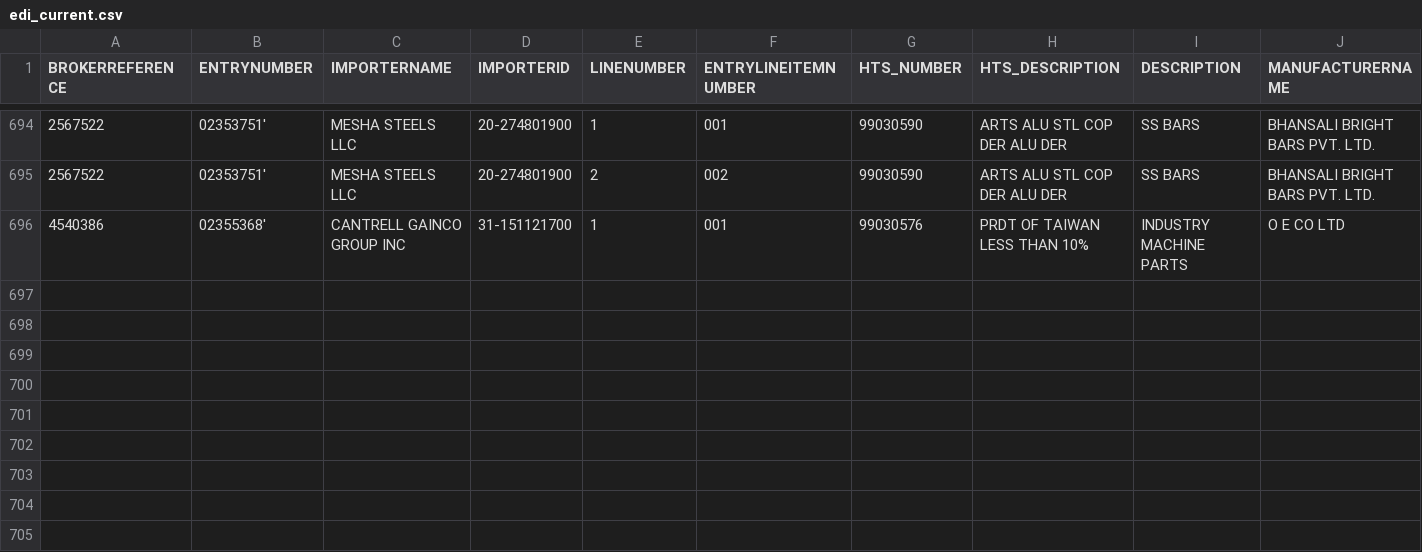
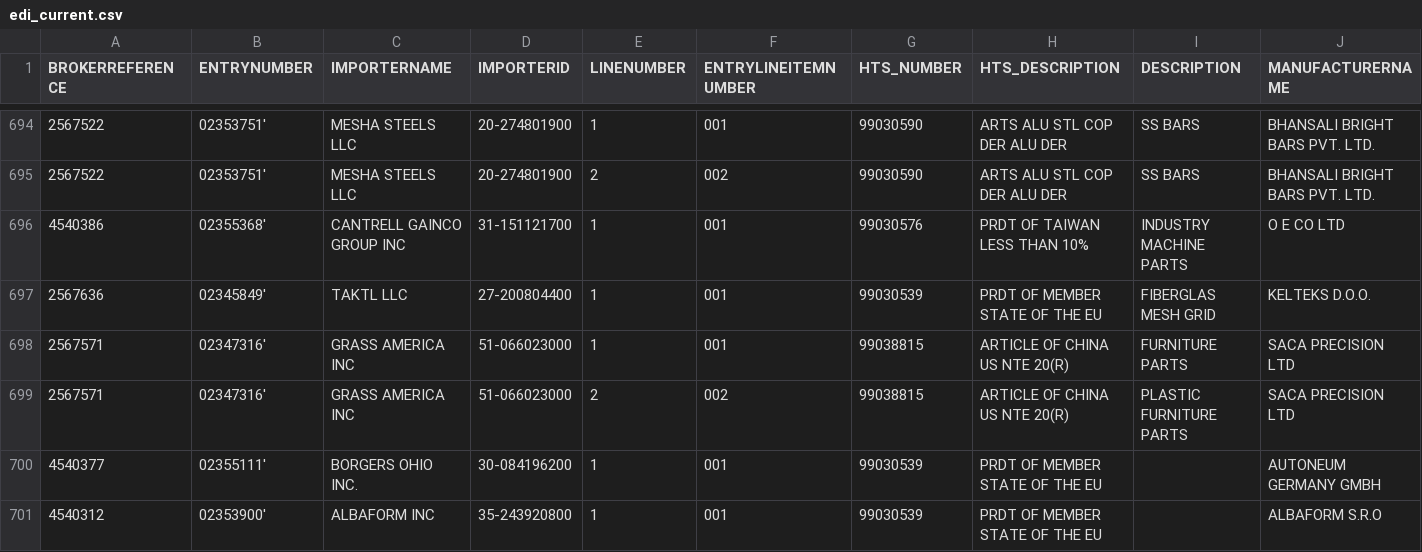
Before and after one commit to iffinc-ga/hts_search_tool, a CSV file: edi_current.csv, drawn as a sheet; only a part is shown, gaps mark what is left out; rows hold the shown columns only; the diff names each change by its address in the sheet, - before the commit and + after, or states it on an @@ line.

Commit message:
Append EDI data — 5 new rows, 700 total

```diff
--- a/edi_current.csv
+++ b/edi_current.csv
+row 697: 2567636 | 02345849' | TAKTL LLC | 27-200804400 | 1 | 001 | 99030539 | PRDT OF MEMBER STATE OF THE EU | FIBERGLAS MESH GRID | KELTEKS D.O.O.
+row 698: 2567571 | 02347316' | GRASS AMERICA INC | 51-066023000 | 1 | 001 | 99038815 | ARTICLE OF CHINA US NTE 20(R) | FURNITURE PARTS | SACA PRECISION LTD
+row 699: 2567571 | 02347316' | GRASS AMERICA INC | 51-066023000 | 2 | 002 | 99038815 | ARTICLE OF CHINA US NTE 20(R) | PLASTIC FURNITURE PARTS | SACA PRECISION LTD
+row 700: 4540377 | 02355111' | BORGERS OHIO INC. | 30-084196200 | 1 | 001 | 99030539 | PRDT OF MEMBER STATE OF THE EU |  | AUTONEUM GERMANY GMBH
+row 701: 4540312 | 02353900' | ALBAFORM INC | 35-243920800 | 1 | 001 | 99030539 | PRDT OF MEMBER STATE OF THE EU |  | ALBAFORM S.R.O
```
